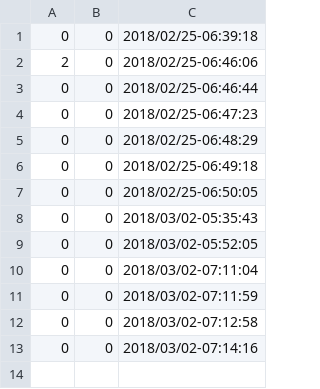
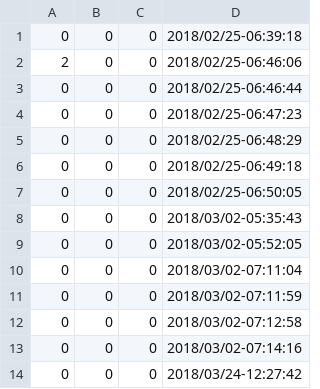
Before and after one commit to betosousa/tcc, a CSV file: plots/broadcastReceiverDriller.csv, drawn as a sheet; the diff names each change by its address in the sheet, - before the commit and + after, or states it on an @@ line.

```diff
--- a/plots/broadcastReceiverDriller.csv
+++ b/plots/broadcastReceiverDriller.csv
+column C, rows 1-13: all 0
+row 14: 0 | 0 | 0 | 2018/03/24-12:27:42
```
Also changed, not shown: plots/activityDriller.csv, plots/contentProviderDriller.csv, 12 other files.
